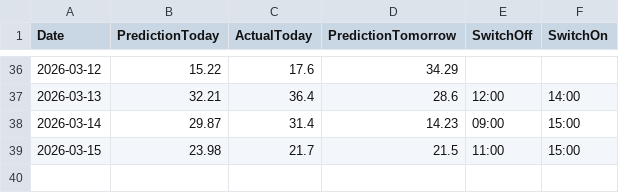
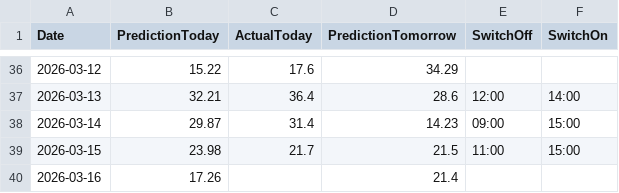
Before and after one commit to lkjhgfdsa2020/FVE, a CSV file: forecasts/forecast_daily_summary.csv, drawn as a sheet; only a part is shown, gaps mark what is left out; the diff names each change by its address in the sheet, - before the commit and + after, or states it on an @@ line.

```diff
--- a/forecasts/forecast_daily_summary.csv
+++ b/forecasts/forecast_daily_summary.csv
+row 40: 2026-03-16 | 17.26 |  | 21.4
```
Also changed, not shown: 1 other file.
